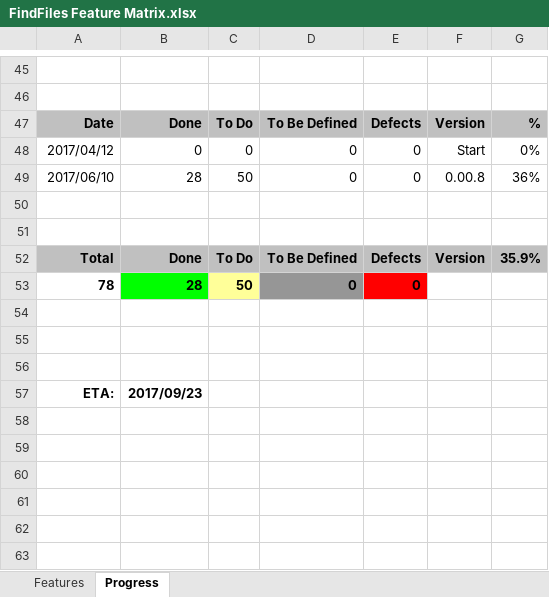
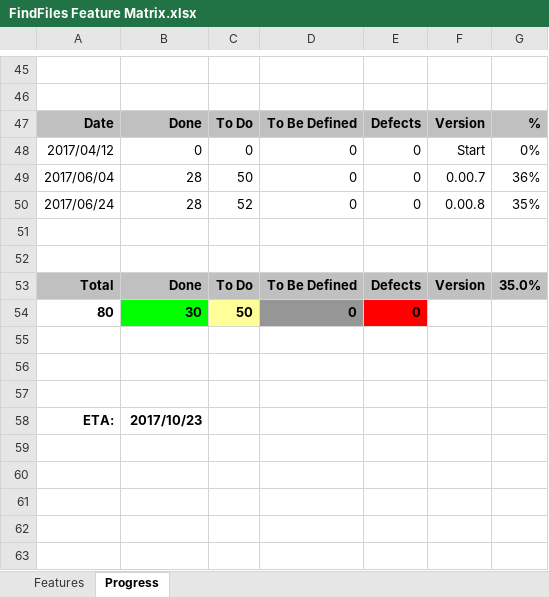
Before and after one commit to andy-goryachev/FindFiles, an Excel workbook: FindFiles Feature Matrix.xlsx, sheet Progress, drawn as a sheet; only a part is shown, gaps mark what is left out; the shorter side is filled out with more unchanged rows; values as stored, in another font and other column widths than the file's, no borders; charts and pictures not drawn; addresses are those after the commit; the diff names each change by its address in the sheet, - before the commit and + after, or states it on an @@ line.

```diff
--- a/FindFiles Feature Matrix.xlsx (sheet Progress)
+++ b/FindFiles Feature Matrix.xlsx (sheet Progress)
-A49: 2017/06/10
+A49: 2017/06/04
-F49: 0.00.8
+F49: 0.00.7
+row 50: 2017/06/24 | 28 | 52 | 0 | 0 | 0.00.8 | 35%
-G53: 35.9%
+G53: 35.0%
-A54: 78
+A54: 80
-B54: 28
+B54: 30
-B58: 2017/09/23
+B58: 2017/10/23
```
Also changed, not shown: sheet Features, formulas that keep their value, charts or pictures, 4 other files.
